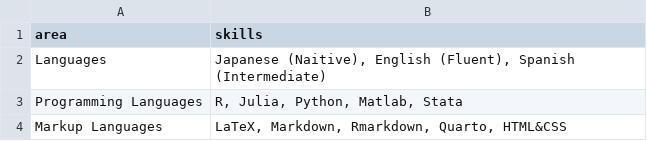
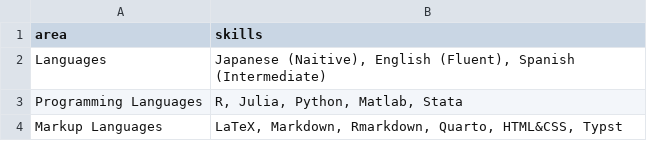
Before and after one commit to kazuyanagimoto/cv, a CSV file: data/skill.csv, drawn as a sheet.

```diff
--- a/data/skill.csv
+++ b/data/skill.csv
@@ -3,2 +3,2 @@ Languages,"Japanese (Naitive), English (Fluent), Spanish (Intermediate)"
 Programming Languages,"R, Julia, Python, Matlab, Stata"
-Markup Languages,"LaTeX, Markdown, Rmarkdown, Quarto, HTML&CSS"
+Markup Languages,"LaTeX, Markdown, Rmarkdown, Quarto, HTML&CSS, Typst"
```
Also changed, not shown: data/education.csv, data/job.csv, 5 other files.
